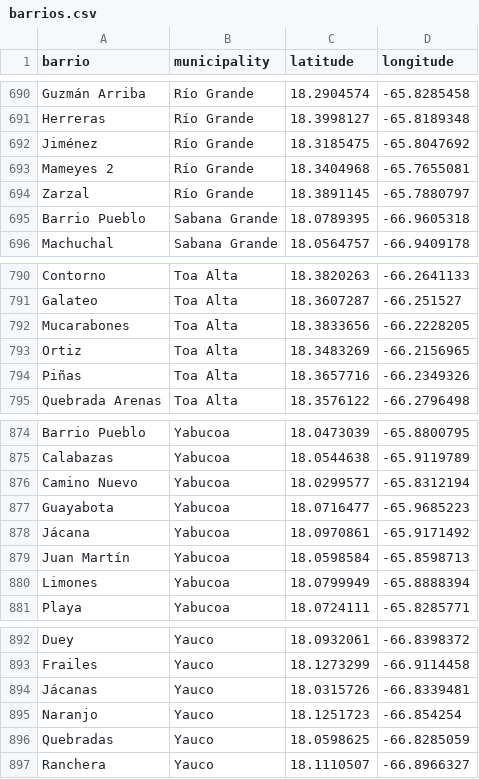
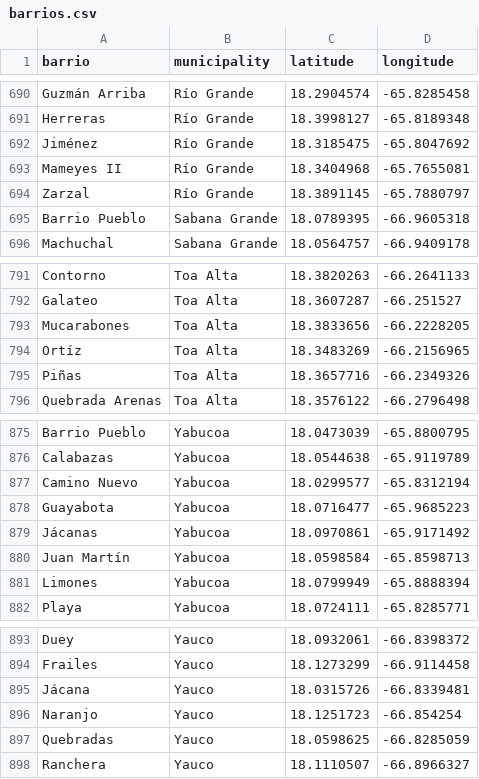
Before and after one commit to krismuniz/pr-geo, a CSV file: barrios.csv, drawn as a sheet; only a part is shown, gaps mark what is left out; the diff covers the shown part only.

Commit message:
Update barrios.csv
Fix typos and add 'Río Piedras Pueblo'

```diff
--- a/barrios.csv
+++ b/barrios.csv
@@ -692,3 +692,3 @@ Herreras,Río Grande,18.3998127,-65.8189348
 Jiménez,Río Grande,18.3185475,-65.8047692
-Mameyes 2,Río Grande,18.3404968,-65.7655081
+Mameyes II,Río Grande,18.3404968,-65.7655081
 Zarzal,Río Grande,18.3891145,-65.7880797
@@ -792,3 +793,3 @@ Galateo,Toa Alta,18.3607287,-66.251527
 Mucarabones,Toa Alta,18.3833656,-66.2228205
-Ortiz,Toa Alta,18.3483269,-66.2156965
+Ortíz,Toa Alta,18.3483269,-66.2156965
 Piñas,Toa Alta,18.3657716,-66.2349326
@@ -877,3 +878,3 @@ Camino Nuevo,Yabucoa,18.0299577,-65.8312194
 Guayabota,Yabucoa,18.0716477,-65.9685223
-Jácana,Yabucoa,18.0970861,-65.9171492
+Jácanas,Yabucoa,18.0970861,-65.9171492
 Juan Martín,Yabucoa,18.0598584,-65.8598713
@@ -893,3 +894,3 @@ Duey,Yauco,18.0932061,-66.8398372
 Frailes,Yauco,18.1273299,-66.9114458
-Jácanas,Yauco,18.0315726,-66.8339481
+Jácana,Yauco,18.0315726,-66.8339481
 Naranjo,Yauco,18.1251723,-66.854254
```
Also changed, not shown: 1 added row and 6 edited cells elsewhere in this file.
